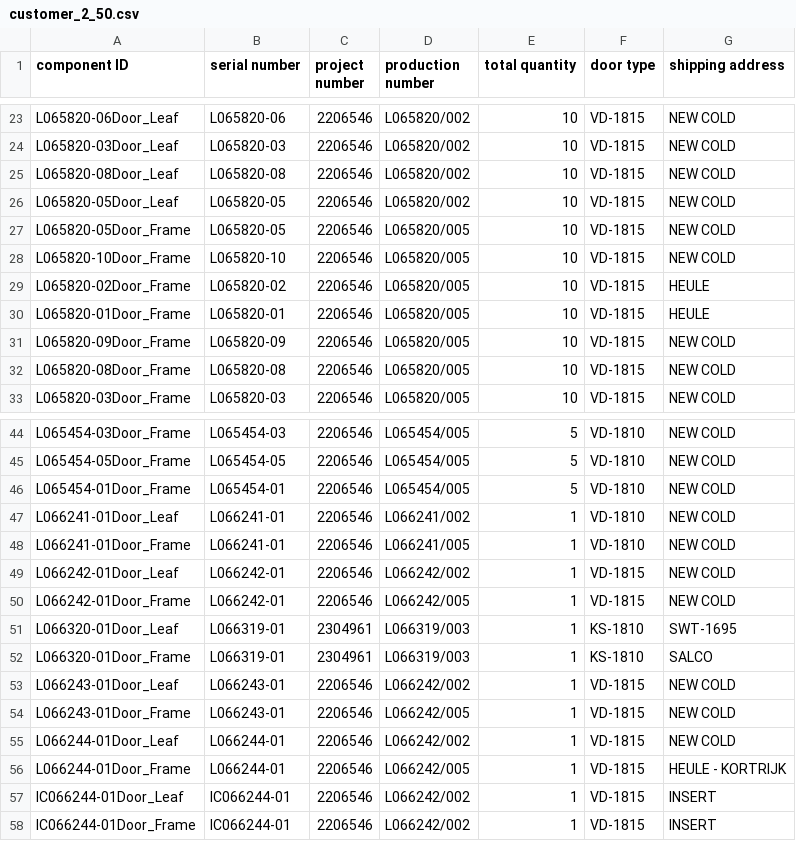
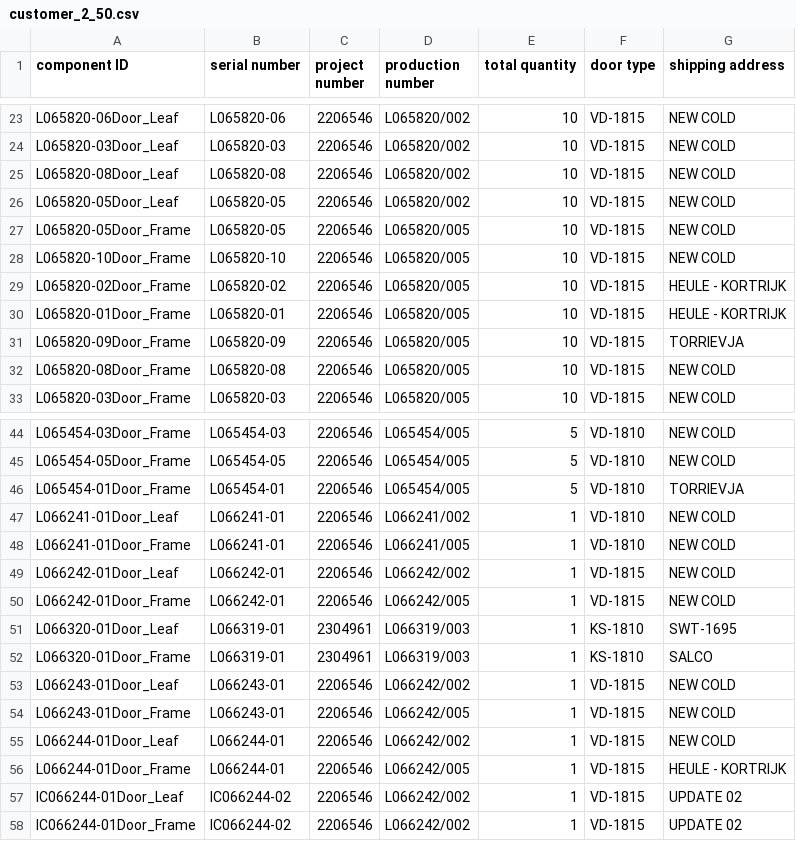
Before and after one commit to icolaes/csv, a CSV file: customer_2_50.csv, drawn as a sheet; only a part is shown, gaps mark what is left out.

Commit message:
Update customer_2_50.csv

```diff
--- a/customer_2_50.csv
+++ b/customer_2_50.csv
@@ -28,5 +28,5 @@ L065820-05Door_Frame,L065820-05,2206546,L065820/005,10,VD-1815,NEW COLD
 L065820-10Door_Frame,L065820-10,2206546,L065820/005,10,VD-1815,NEW COLD
-L065820-02Door_Frame,L065820-02,2206546,L065820/005,10,VD-1815,HEULE
-L065820-01Door_Frame,L065820-01,2206546,L065820/005,10,VD-1815,HEULE
-L065820-09Door_Frame,L065820-09,2206546,L065820/005,10,VD-1815,NEW COLD
+L065820-02Door_Frame,L065820-02,2206546,L065820/005,10,VD-1815,HEULE - KORTRIJK
+L065820-01Door_Frame,L065820-01,2206546,L065820/005,10,VD-1815,HEULE - KORTRIJK
+L065820-09Door_Frame,L065820-09,2206546,L065820/005,10,VD-1815,TORRIEVJA
 L065820-08Door_Frame,L065820-08,2206546,L065820/005,10,VD-1815,NEW COLD
@@ -45,3 +45,3 @@ L065454-03Door_Frame,L065454-03,2206546,L065454/005,5,VD-1810,NEW COLD
 L065454-05Door_Frame,L065454-05,2206546,L065454/005,5,VD-1810,NEW COLD
-L065454-01Door_Frame,L065454-01,2206546,L065454/005,5,VD-1810,NEW COLD
+L065454-01Door_Frame,L065454-01,2206546,L065454/005,5,VD-1810,TORRIEVJA
 L066241-01Door_Leaf,L066241-01,2206546,L066241/002,1,VD-1810,NEW COLD
@@ -56,3 +56,3 @@ L066244-01Door_Leaf,L066244-01,2206546,L066242/002,1,VD-1815,NEW COLD
 L066244-01Door_Frame,L066244-01,2206546,L066242/005,1,VD-1815,HEULE - KORTRIJK
-IC066244-01Door_Leaf,IC066244-01,2206546,L066242/002,1,VD-1815,INSERT
-IC066244-01Door_Frame,IC066244-01,2206546,L066242/002,1,VD-1815,INSERT
+IC066244-01Door_Leaf,IC066244-02,2206546,L066242/002,1,VD-1815,UPDATE 02
+IC066244-01Door_Frame,IC066244-02,2206546,L066242/002,1,VD-1815,UPDATE 02
```
